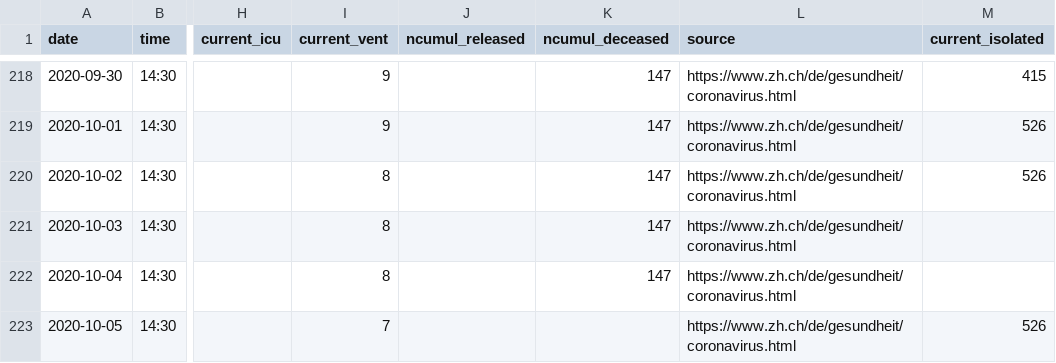
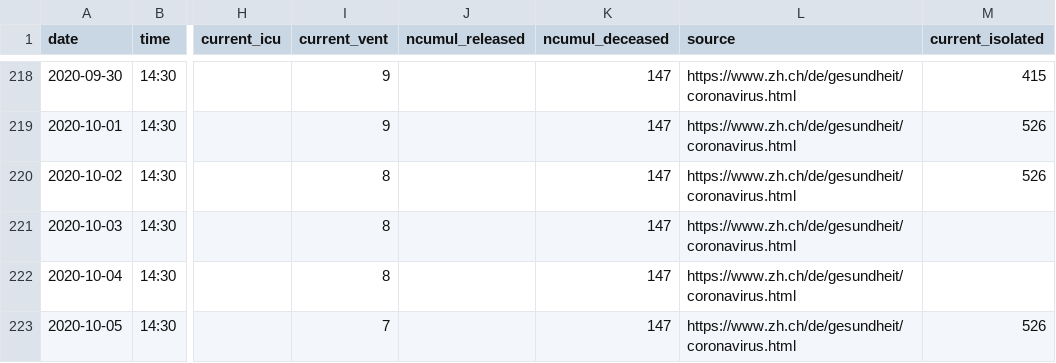
Before and after one commit to CGRBZH/COVID19, a CSV file: COVID19_Fallzahlen_Kanton_ZH_total.csv, drawn as a sheet; only a part is shown, gaps mark what is left out; the diff names each change by its address in the sheet, - before the commit and + after, or states it on an @@ line.

Commit message:
Update COVID19_Fallzahlen_Kanton_ZH_total.csv

```diff
--- a/COVID19_Fallzahlen_Kanton_ZH_total.csv
+++ b/COVID19_Fallzahlen_Kanton_ZH_total.csv
-K223 (ncumul_deceased): (empty)
+K223 (ncumul_deceased): 147
```
